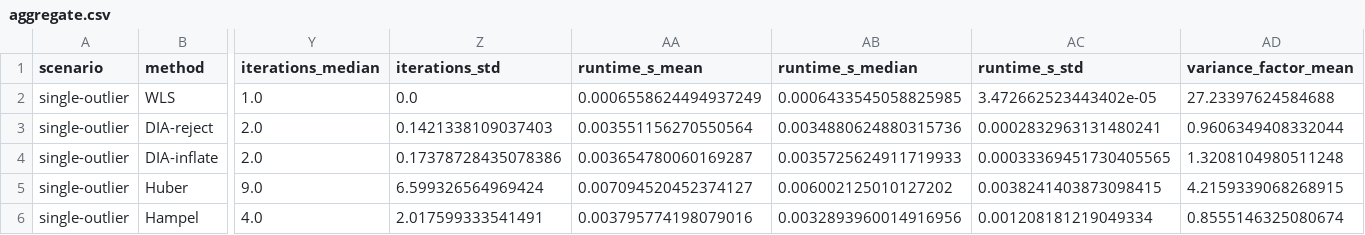
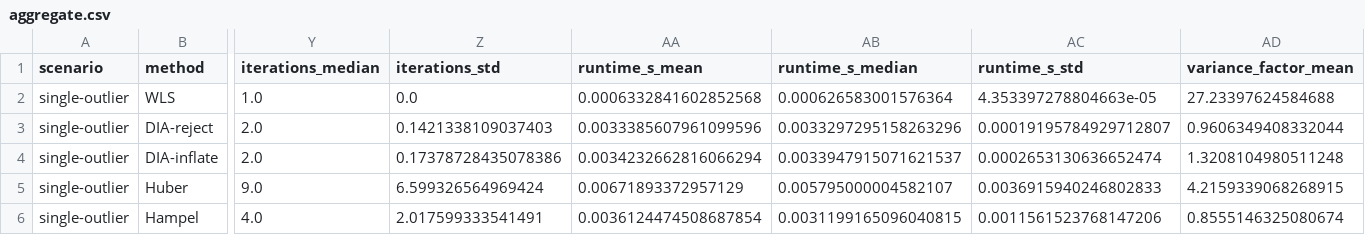
Before and after one commit to adhyatm19/robust-gnss-adjustment, a CSV file: results/benchmark_single_outlier/aggregate.csv, drawn as a sheet; only a part is shown, gaps mark what is left out; the diff names each change by its address in the sheet, - before the commit and + after, or states it on an @@ line.

```diff
--- a/results/benchmark_single_outlier/aggregate.csv
+++ b/results/benchmark_single_outlier/aggregate.csv
-AA2 (runtime_s_mean): 0.0006558624494937249
+AA2 (runtime_s_mean): 0.0006332841602852568
-AB2 (runtime_s_median): 0.0006433545058825985
+AB2 (runtime_s_median): 0.000626583001576364
-AC2 (runtime_s_std): 3.472662523443402e-05
+AC2 (runtime_s_std): 4.353397278804663e-05
-AA3 (runtime_s_mean): 0.003551156270550564
+AA3 (runtime_s_mean): 0.0033385607961099596
-AB3 (runtime_s_median): 0.0034880624880315736
+AB3 (runtime_s_median): 0.0033297295158263296
-AC3 (runtime_s_std): 0.0002832963131480241
+AC3 (runtime_s_std): 0.00019195784929712807
-AA4 (runtime_s_mean): 0.003654780060169287
+AA4 (runtime_s_mean): 0.0034232662816066294
-AB4 (runtime_s_median): 0.0035725624911719933
+AB4 (runtime_s_median): 0.0033947915071621537
-AC4 (runtime_s_std): 0.00033369451730405565
+AC4 (runtime_s_std): 0.0002653130636652474
-AA5 (runtime_s_mean): 0.007094520452374127
+AA5 (runtime_s_mean): 0.00671893372957129
-AB5 (runtime_s_median): 0.006002125010127202
+AB5 (runtime_s_median): 0.005795000004582107
-AC5 (runtime_s_std): 0.0038241403873098415
+AC5 (runtime_s_std): 0.0036915940246802833
-AA6 (runtime_s_mean): 0.003795774198079016
+AA6 (runtime_s_mean): 0.0036124474508687854
-AB6 (runtime_s_median): 0.0032893960014916956
+AB6 (runtime_s_median): 0.0031199165096040815
-AC6 (runtime_s_std): 0.001208181219049334
+AC6 (runtime_s_std): 0.0011561523768147206
```
Also changed, not shown: results/benchmark_single_outlier/runs.csv, results/demo/method_comparison.csv, 12 other files.
